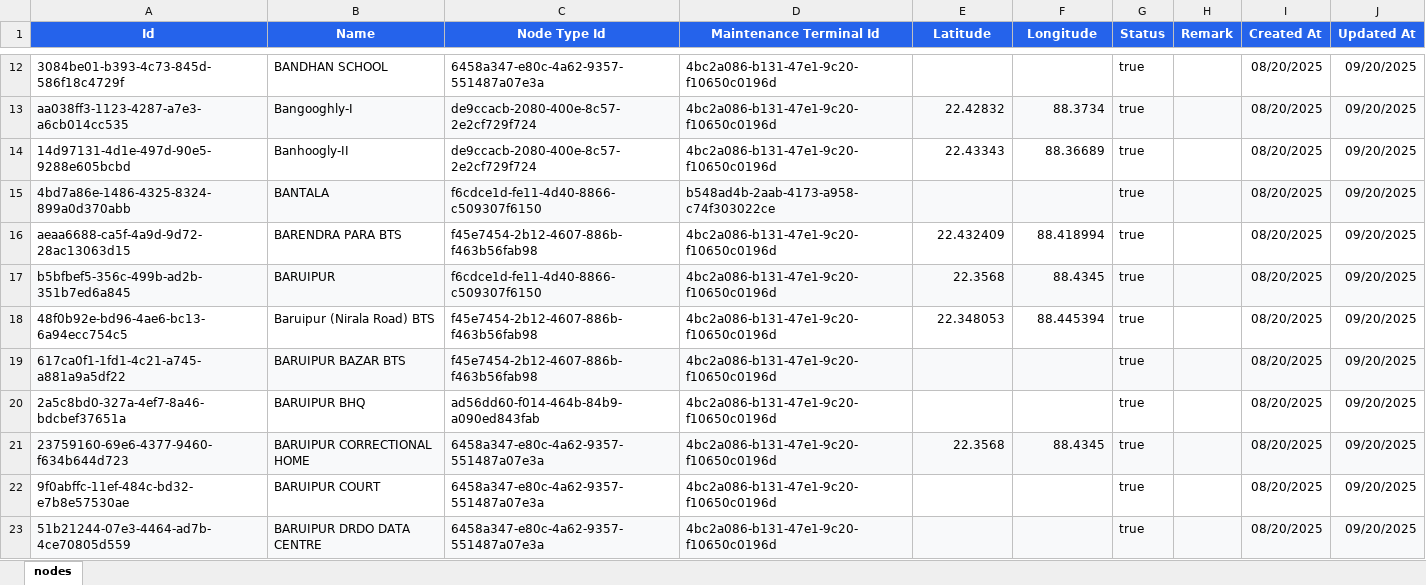
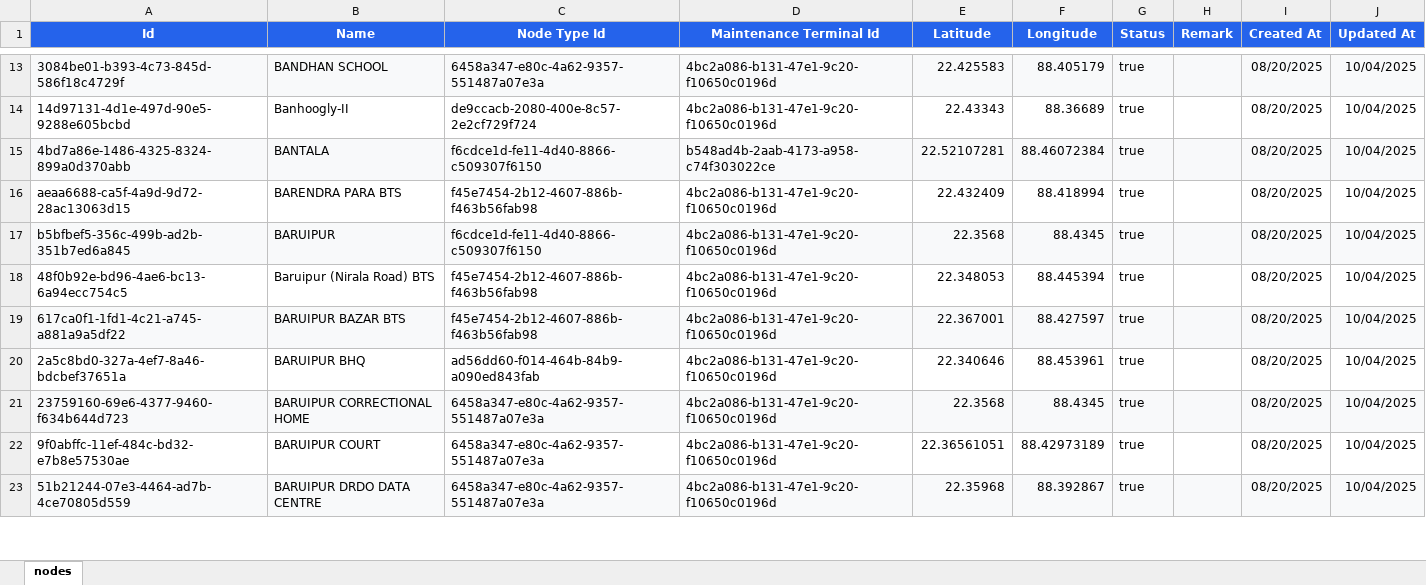
Before and after one commit to sdetmharinavi/hnvtx, an Excel workbook: data/04-10-2025-nodes.xlsx, sheet nodes, drawn as a sheet; only a part is shown, gaps mark what is left out; values as stored, in another font and other column widths than the file's, no borders; removed rows and columns are numbered as before the commit, all else as after; the diff covers the shown part only; the diff names each change by its address in the sheet, - before the commit and + after, or states it on an @@ line.

```diff
--- a/data/04-10-2025-nodes.xlsx (sheet nodes)
+++ b/data/04-10-2025-nodes.xlsx (sheet nodes)
-A13:J13 fill: none
+A13:J13 fill: #F8F9FA
-E13 (Latitude): (empty)
+E13 (Latitude): 22.425583
-F13 (Longitude): (empty)
+F13 (Longitude): 88.405179
-J13 (Updated At): 09/20/2025
+J13 (Updated At): 10/04/2025
-row 13: aa038ff3-1123-4287-a7e3-a6cb014cc535 | Bangooghly-I | de9ccacb-2080-400e-8c57-2e2cf729f724 | 4bc2a086-b131-47e1-9c20-f10650c0196d | 22.42832 | 88.3734 | true |  | 08/20/2025 | 09/20/2025
-J14:J23 (Updated At): 09/20/2025
+J14:J23 (Updated At): 10/04/2025
-E15 (Latitude): (empty)
+E15 (Latitude): 22.52107281
-F15 (Longitude): (empty)
+F15 (Longitude): 88.46072384
-E19 (Latitude): (empty)
+E19 (Latitude): 22.367001
-F19 (Longitude): (empty)
+F19 (Longitude): 88.427597
-E20 (Latitude): (empty)
+E20 (Latitude): 22.340646
-F20 (Longitude): (empty)
+F20 (Longitude): 88.453961
-E22 (Latitude): (empty)
+E22 (Latitude): 22.36561051
-F22 (Longitude): (empty)
+F22 (Longitude): 88.42973189
-E23 (Latitude): (empty)
+E23 (Latitude): 22.35968
-F23 (Longitude): (empty)
+F23 (Longitude): 88.392867
```
Also changed, not shown: 1 added row, 392 edited cells and cell formats elsewhere in this sheet, data/04-10-2025-Categories.xlsx, data/04-10-2025-lookup_types.xlsx, 15 other files.
